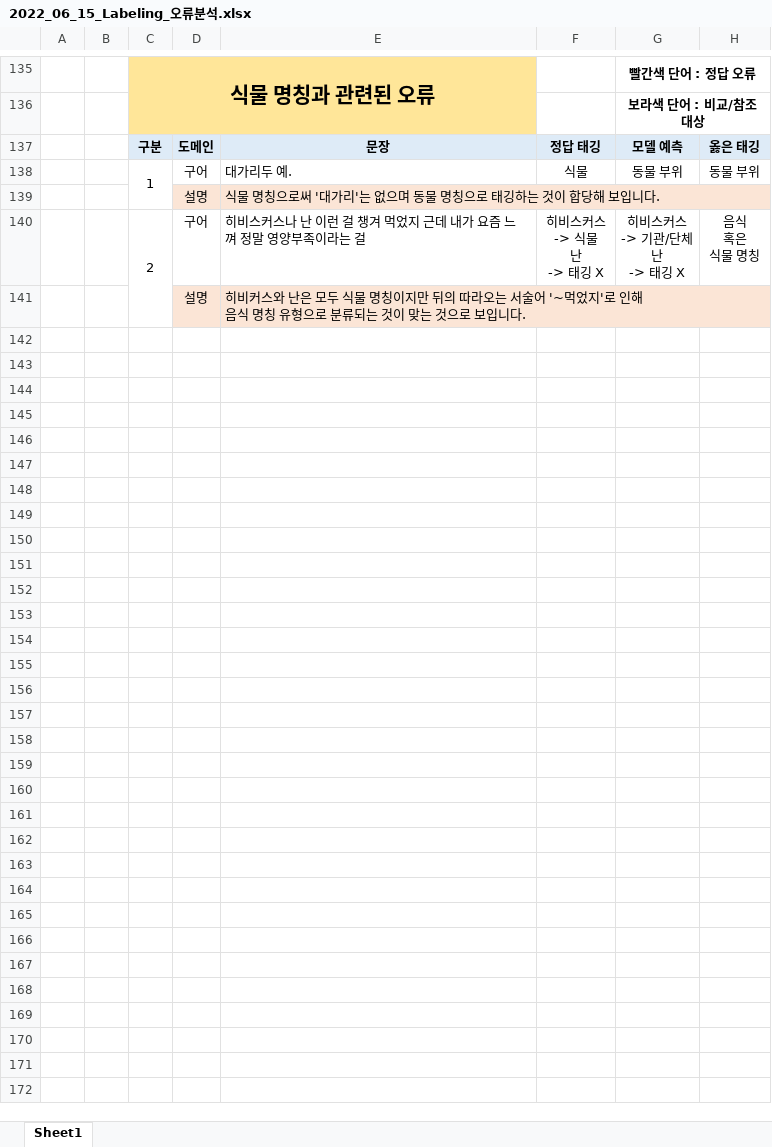
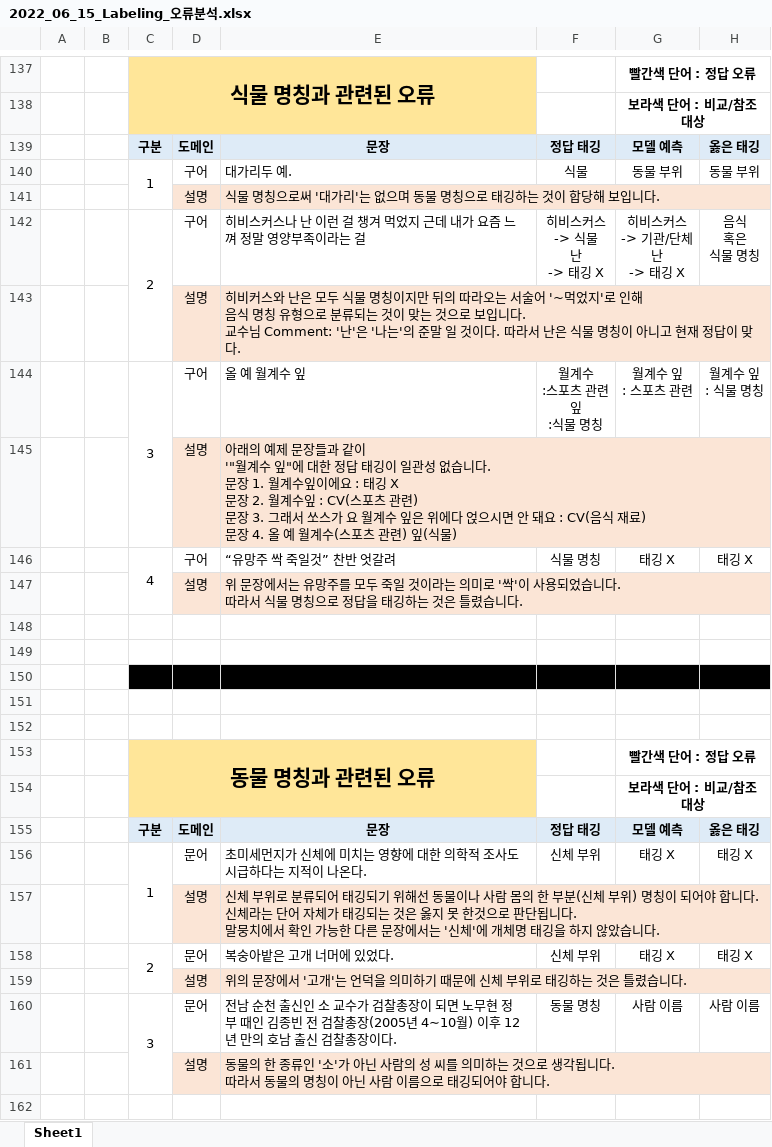
Before and after one commit to kr-MATAGI/NER-Model, an Excel workbook: 오류분석/정리/2022_06_15_Labeling_오류분석.xlsx, sheet Sheet1, drawn as a sheet; only a part is shown, gaps mark what is left out; values as stored, in another font and other column widths than the file's, no borders; addresses are those after the commit; ↵ is a line break in a cell; the diff covers the shown part only; the diff names each change by its address in the sheet, - before the commit and + after, or states it on an @@ line.

```diff
--- a/오류분석/정리/2022_06_15_Labeling_오류분석.xlsx (sheet Sheet1)
+++ b/오류분석/정리/2022_06_15_Labeling_오류분석.xlsx (sheet Sheet1)
-E143: …입니다.
+E143: …입니다. ↵ 교수님 Comment: '난'은 '나는'의 준말 일 것이다. 따라서 난은 식물 명칭이 아니고 현재 정답이 맞다.
+row 144:  |  | 3 | 구어 | 올 예 월계수 잎 | 월계수 ↵ :스포츠 관련 ↵ 잎 ↵ :식물 명칭 | 월계수 잎 ↵ : 스포츠 관련 | 월계수 잎 ↵ : 식물 명칭
+row 145:  |  |  | 설명 | 아래의 예제 문장들과 같이 ↵ '"월계수 잎"에 대한 정답 태깅이 일관성 없습니다. ↵ 문장 1. 월계수잎이에요 : 태깅 X ↵ 문장 2. 월계수잎 : CV(스포츠 관련) ↵ 문장 3. 그래서 쏘스가 요 월계수 잎은 위에다 얹으시면 안 돼요 : CV(음식 재료) ↵ 문장 4. 올 예 월계수(스포츠 관련) 잎(식물)
+row 146:  |  | 4 | 구어 | “유망주 싹 죽일것” 찬반 엇갈려 | 식물 명칭 | 태깅 X | 태깅 X
+row 147:  |  |  | 설명 | 위 문장에서는 유망주를 모두 죽일 것이라는 의미로 '싹'이 사용되었습니다. ↵ 따라서 식물 명칭으로 정답을 태깅하는 것은 틀렸습니다.
+row 148: (empty)
+row 149: (empty)
+row 150: (empty)
+row 151: (empty)
+row 152: (empty)
+row 153:  |  | 동물 명칭과 관련된 오류 |  |  |  | 빨간색 단어 : 정답 오류
+row 154:  |  |  |  |  |  | 보라색 단어 : 비교/참조 대상
+row 155:  |  | 구분 | 도메인 | 문장 | 정답 태깅 | 모델 예측 | 옳은 태깅
+row 156:  |  | 1 | 문어 | 초미세먼지가 신체에 미치는 영향에 대한 의학적 조사도 시급하다는 지적이 나온다. | 신체 부위 | 태깅 X | 태깅 X
+row 157:  |  |  | 설명 | 신체 부위로 분류되어 태깅되기 위해선 동물이나 사람 몸의 한 부분(신체 부위) 명칭이 되어야 합니다. ↵ 신체라는 단어 자체가 태깅되는 것은 옳지 못 한것으로 판단됩니다. ↵ 말뭉치에서 확인 가능한 다른 문장에서는 '신체'에 개체명 태깅을 하지 않았습니다.
+row 158:  |  | 2 | 문어 | 복숭아밭은 고개 너머에 있었다. | 신체 부위 | 태깅 X | 태깅 X
+row 159:  |  |  | 설명 | 위의 문장에서 '고개'는 언덕을 의미하기 때문에 신체 부위로 태깅하는 것은 틀렸습니다.
+row 160:  |  | 3 | 문어 | 전남 순천 출신인 소 교수가 검찰총장이 되면 노무현 정부 때인 김종빈 전 검찰총장(2005년 4∼10월) 이후 12년 만의 호남 출신 검찰총장이다. | 동물 명칭 | 사람 이름 | 사람 이름
+row 161:  |  |  | 설명 | 동물의 한 종류인 '소'가 아닌 사람의 성 씨를 의미하는 것으로 생각됩니다. ↵ 따라서 동물의 명칭이 아닌 사람 이름으로 태깅되어야 합니다.
+row 162: (empty)
```
Also changed, not shown: 48 added rows and 14 edited cells elsewhere in this sheet, 11 other files.
